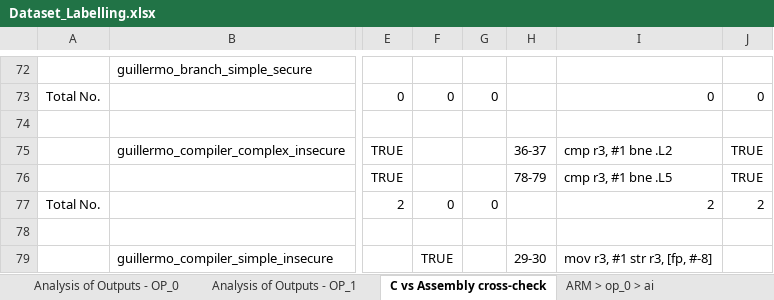
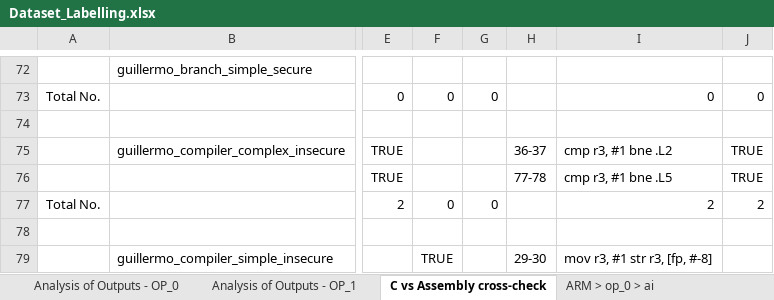
Before and after one commit to UCdasec/FaultArm, an Excel workbook: out/Analysis/Dataset_Labelling.xlsx, sheet C vs Assembly cross-check, drawn as a sheet; only a part is shown, gaps mark what is left out; values as stored, in another font and other column widths than the file's, no borders; the diff names each change by its address in the sheet, - before the commit and + after, or states it on an @@ line.

```diff
--- a/out/Analysis/Dataset_Labelling.xlsx (sheet C vs Assembly cross-check)
+++ b/out/Analysis/Dataset_Labelling.xlsx (sheet C vs Assembly cross-check)
-H76: 78-79
+H76: 77-78
```
Also changed, not shown: out/Analysis/analysis.xlsx, 4 other files.
